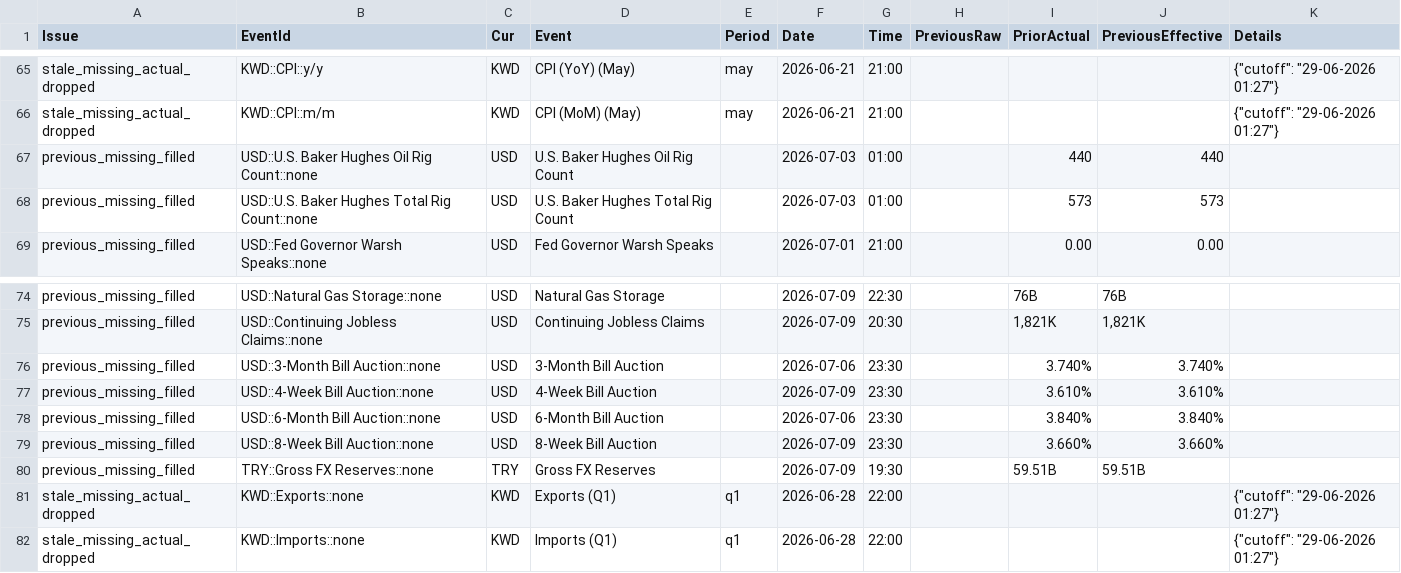
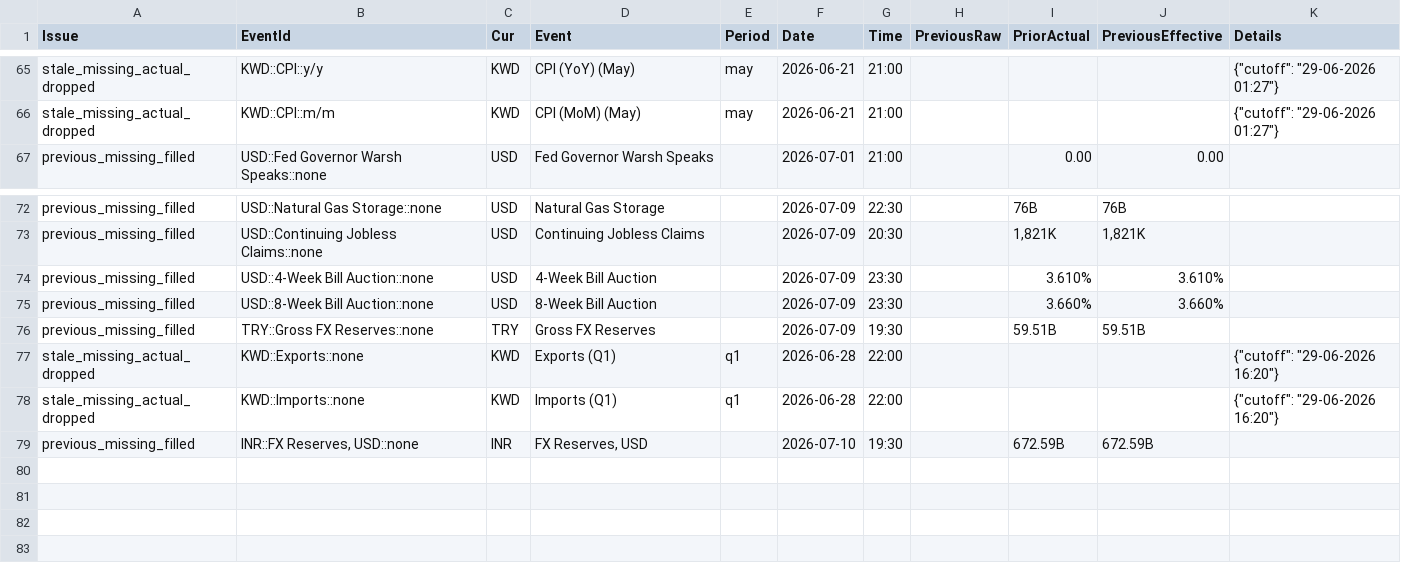
Before and after one commit to yiyousiow000814/XAUUSD-Calendar-Agent, a CSV file: data/event_history_index/2026_event_history_issues.csv, drawn as a sheet; only a part is shown, gaps mark what is left out.

```diff
--- a/data/event_history_index/2026_event_history_issues.csv
+++ b/data/event_history_index/2026_event_history_issues.csv
@@ -66,4 +66,2 @@ stale_missing_actual_dropped,KWD::CPI::y/y,KWD,CPI (YoY)  (May),may,2026-06-21,2
 stale_missing_actual_dropped,KWD::CPI::m/m,KWD,CPI (MoM)  (May),may,2026-06-21,21:00,,,,"{""cutoff"": ""29-06-2026 01:27""}"
-previous_missing_filled,USD::U.S. Baker Hughes Oil Rig Count::none,USD,U.S. Baker Hughes Oil Rig Count,,2026-07-03,01:00,,440,440,
-previous_missing_filled,USD::U.S. Baker Hughes Total Rig Count::none,USD,U.S. Baker Hughes Total Rig Count,,2026-07-03,01:00,,573,573,
 previous_missing_filled,USD::Fed Governor Warsh Speaks::none,USD,Fed Governor Warsh Speaks,,2026-07-01,21:00,,0.00,0.00,
@@ -75,8 +73,7 @@ previous_missing_filled,USD::Natural Gas Storage::none,USD,Natural Gas Storage,,
 previous_missing_filled,USD::Continuing Jobless Claims::none,USD,Continuing Jobless Claims,,2026-07-09,20:30,,"1,821K","1,821K",
-previous_missing_filled,USD::3-Month Bill Auction::none,USD,3-Month Bill Auction,,2026-07-06,23:30,,3.740%,3.740%,
 previous_missing_filled,USD::4-Week Bill Auction::none,USD,4-Week Bill Auction,,2026-07-09,23:30,,3.610%,3.610%,
-previous_missing_filled,USD::6-Month Bill Auction::none,USD,6-Month Bill Auction,,2026-07-06,23:30,,3.840%,3.840%,
 previous_missing_filled,USD::8-Week Bill Auction::none,USD,8-Week Bill Auction,,2026-07-09,23:30,,3.660%,3.660%,
 previous_missing_filled,TRY::Gross FX Reserves::none,TRY,Gross FX Reserves,,2026-07-09,19:30,,59.51B,59.51B,
-stale_missing_actual_dropped,KWD::Exports::none,KWD,Exports  (Q1),q1,2026-06-28,22:00,,,,"{""cutoff"": ""29-06-2026 01:27""}"
-stale_missing_actual_dropped,KWD::Imports::none,KWD,Imports  (Q1),q1,2026-06-28,22:00,,,,"{""cutoff"": ""29-06-2026 01:27""}"
+stale_missing_actual_dropped,KWD::Exports::none,KWD,Exports  (Q1),q1,2026-06-28,22:00,,,,"{""cutoff"": ""29-06-2026 16:20""}"
+stale_missing_actual_dropped,KWD::Imports::none,KWD,Imports  (Q1),q1,2026-06-28,22:00,,,,"{""cutoff"": ""29-06-2026 16:20""}"
+previous_missing_filled,"INR::FX Reserves, USD::none",INR,"FX Reserves, USD",,2026-07-10,19:30,,672.59B,672.59B,
```
Also changed, not shown: data/event_history_index/2026_event_history_issues_solved.csv, data/event_history_index/2026_event_history_previous_patch.csv, 7 other files.
